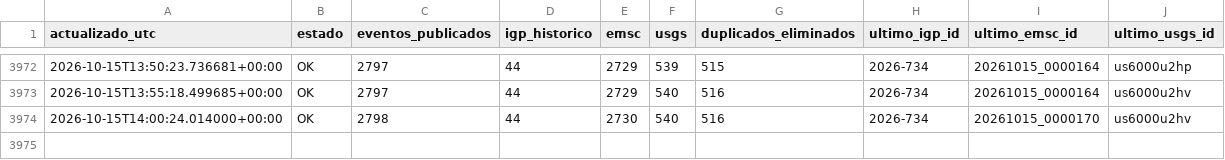
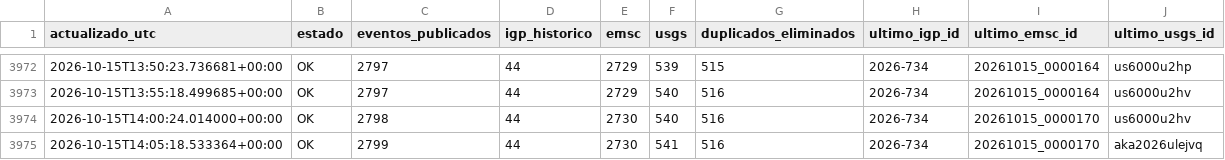
Before and after one commit to jcparodi-hue/earthquake3d-igp, a CSV file: docs/historial_actualizaciones.csv, drawn as a sheet; only a part is shown, gaps mark what is left out.

```diff
--- a/docs/historial_actualizaciones.csv
+++ b/docs/historial_actualizaciones.csv
@@ -3974 +3974,2 @@ actualizado_utc,estado,eventos_publicados,igp_historico,emsc,usgs,duplicados_eli
 2026-10-15T14:00:24.014000+00:00,OK,2798,44,2730,540,516,2026-734,20261015_0000170,us6000u2hv
+2026-10-15T14:05:18.533364+00:00,OK,2799,44,2730,541,516,2026-734,20261015_0000170,aka2026ulejvq
```
Also changed, not shown: docs/igp_7dias_eq3d.csv, 4 other files.
